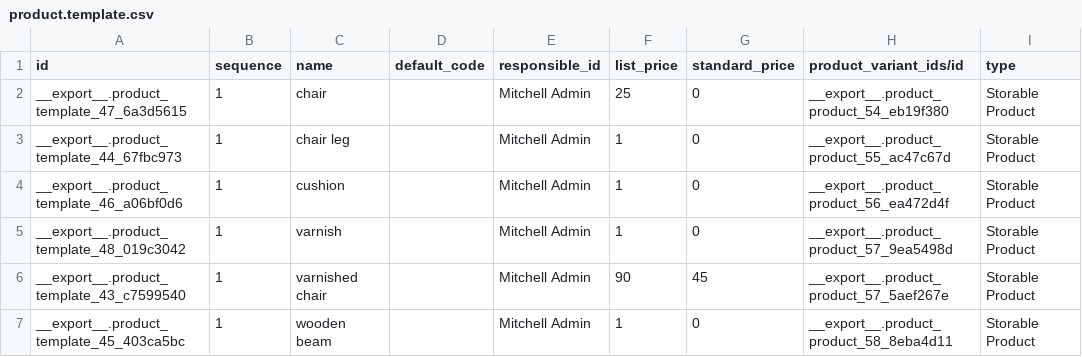
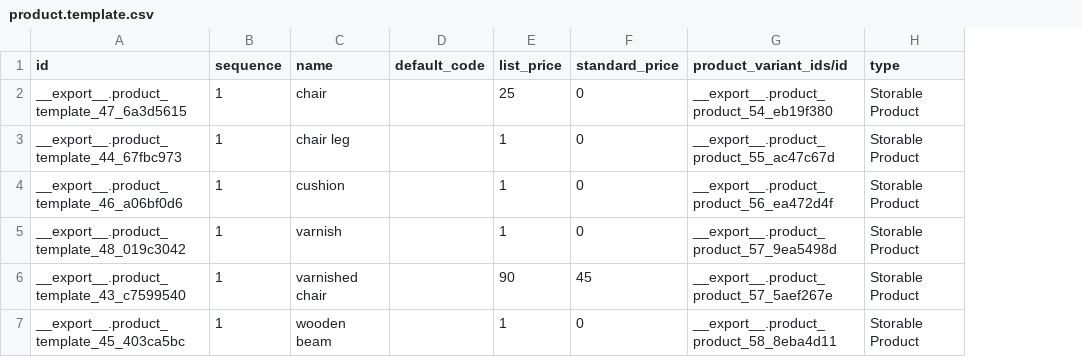
Before and after one commit to frePPLe/odoo, a CSV file: freppledata/data/product.template.csv, drawn as a sheet; the diff names each change by its address in the sheet, - before the commit and + after, or states it on an @@ line.

Commit message:
make demo dataset independent from "mitchel admin"

```diff
--- a/freppledata/data/product.template.csv
+++ b/freppledata/data/product.template.csv
-column E (responsible_id), rows 2-7: all Mitchell Admin
```
